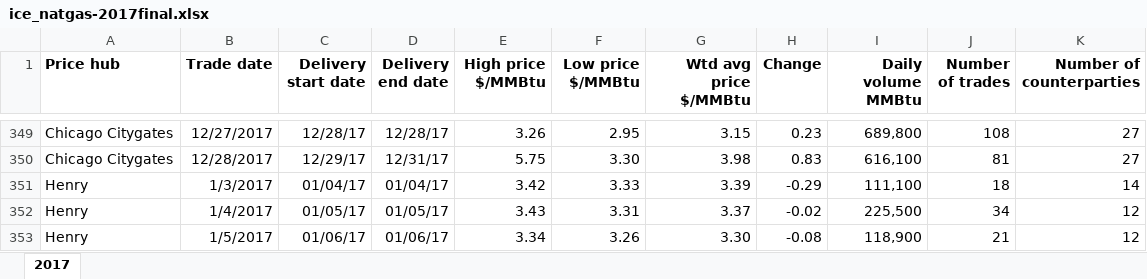
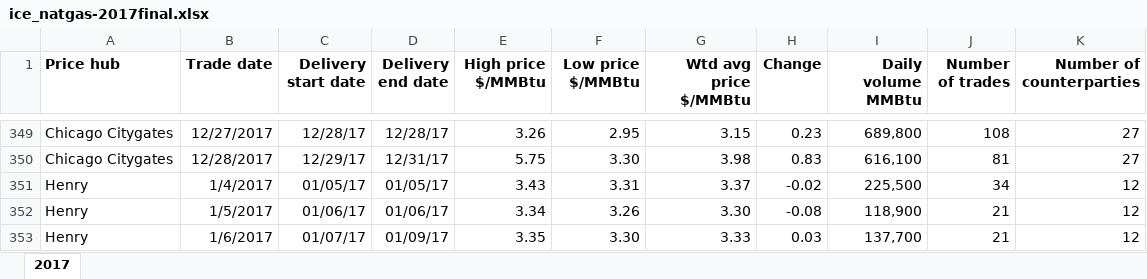
Before and after one commit to romulus97/IM3-GO-EAST, an Excel workbook: NG_price/ice_natgas-2017final.xlsx, sheet 2017, drawn as a sheet; only a part is shown, gaps mark what is left out; the shorter side is filled out with more unchanged rows; values as stored, in another font and other column widths than the file's, no borders; the diff names each change by its address in the sheet, - before the commit and + after, or states it on an @@ line.

Commit message:
updated gas prices

```diff
--- a/NG_price/ice_natgas-2017final.xlsx (sheet 2017)
+++ b/NG_price/ice_natgas-2017final.xlsx (sheet 2017)
-row 351: Henry | 1/3/2017 | 01/04/17 | 01/04/17 | 3.42 | 3.33 | 3.39 | -0.29 | 111,100 | 18 | 14
```
Also changed, not shown: 8 other files.
